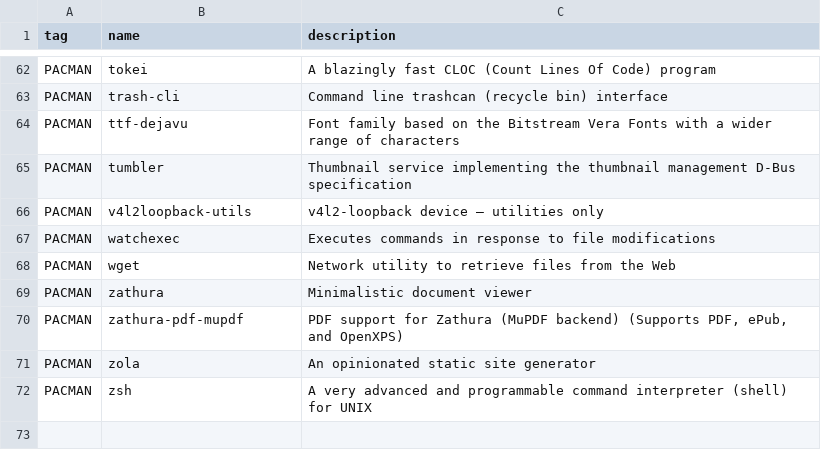
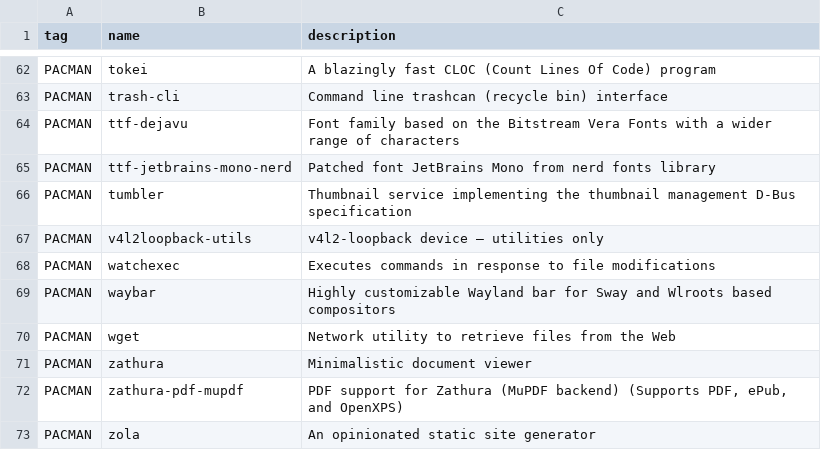
Before and after one commit to oniani/dot, a CSV file: programs.csv, drawn as a sheet; only a part is shown, gaps mark what is left out; the shorter side is filled out with more unchanged rows.

```diff
--- a/programs.csv
+++ b/programs.csv
@@ -64,2 +64,3 @@ PACMAN,trash-cli,"Command line trashcan (recycle bin) interface"
 PACMAN,ttf-dejavu,"Font family based on the Bitstream Vera Fonts with a wider range of characters"
+PACMAN,ttf-jetbrains-mono-nerd,"Patched font JetBrains Mono from nerd fonts library"
 PACMAN,tumbler,"Thumbnail service implementing the thumbnail management D-Bus specification"
@@ -67,2 +68,3 @@ PACMAN,v4l2loopback-utils,"v4l2-loopback device – utilities only"
 PACMAN,watchexec,"Executes commands in response to file modifications"
+PACMAN,waybar,"Highly customizable Wayland bar for Sway and Wlroots based compositors"
 PACMAN,wget,"Network utility to retrieve files from the Web"
```
Also changed, not shown: 1 other file.
